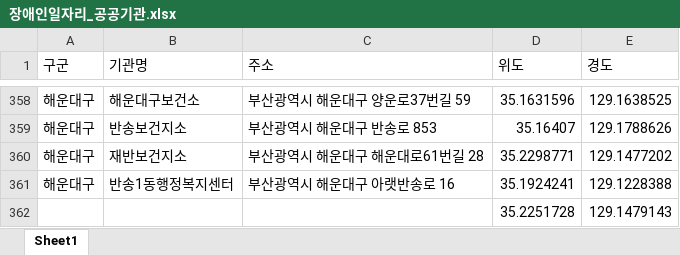
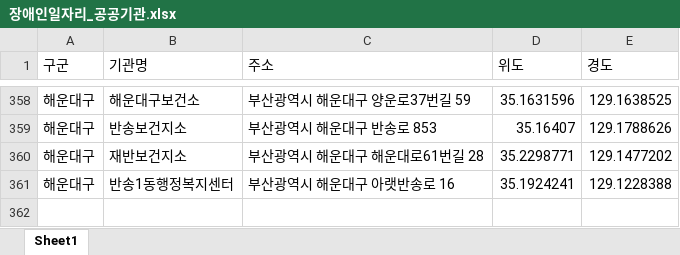
Before and after one commit to WithU-Bus/WithU-Bus, an Excel workbook: data/장애인일자리_공공기관.xlsx, sheet Sheet1, drawn as a sheet; only a part is shown, gaps mark what is left out; values as stored, in another font and other column widths than the file's, no borders; the diff names each change by its address in the sheet, - before the commit and + after, or states it on an @@ line.

```diff
--- a/data/장애인일자리_공공기관.xlsx (sheet Sheet1)
+++ b/data/장애인일자리_공공기관.xlsx (sheet Sheet1)
-row 362:  |  |  | 35.2251728 | 129.1479143
```
Also changed, not shown: 5 other files.
